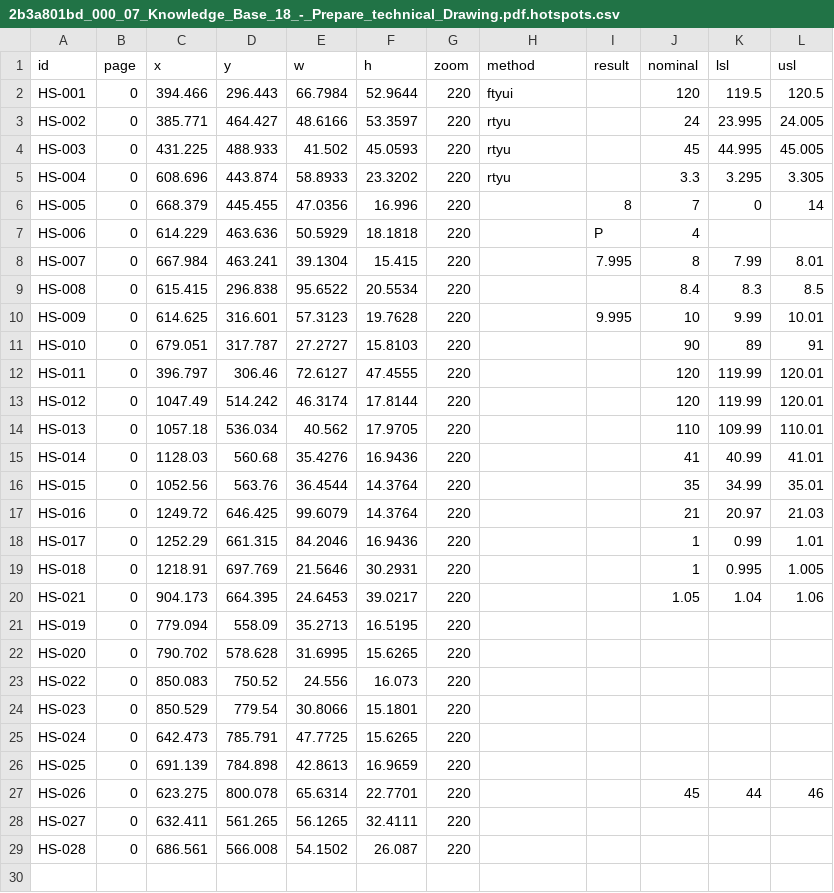
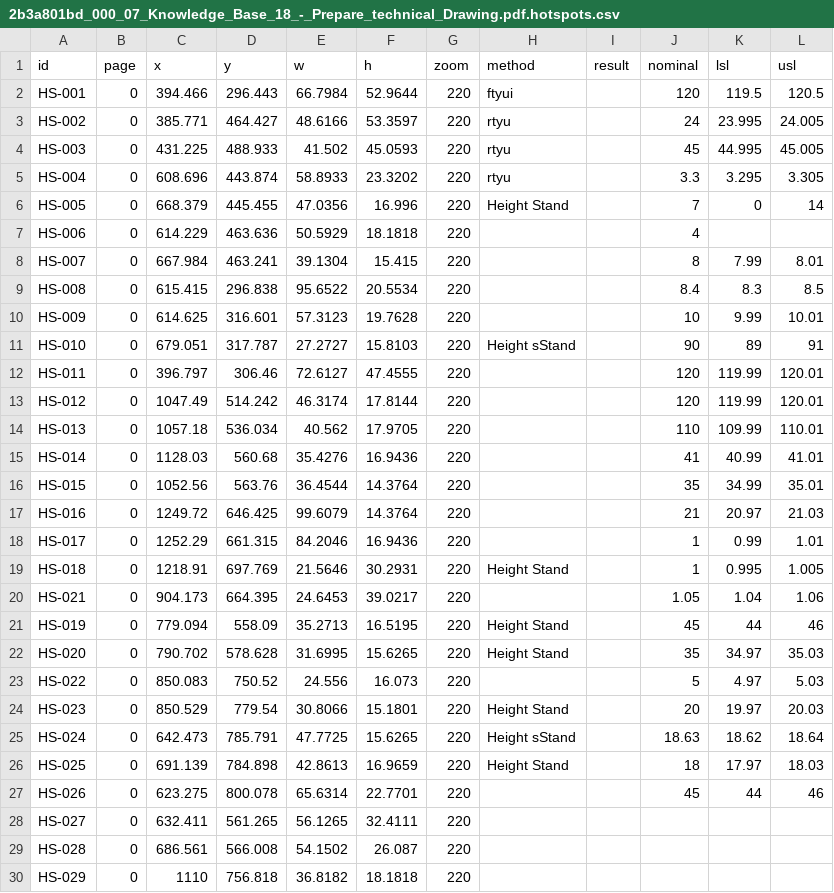
Before and after one commit to bfosbinder/inspection-app, a CSV file: 2b3a801bd_000_07_Knowledge_Base_18_-_Prepare_technical_Drawing.pdf.hotspots.csv, drawn as a sheet.

```diff
--- a/2b3a801bd_000_07_Knowledge_Base_18_-_Prepare_technical_Drawing.pdf.hotspots.csv
+++ b/2b3a801bd_000_07_Knowledge_Base_18_-_Prepare_technical_Drawing.pdf.hotspots.csv
@@ -5,8 +5,8 @@ HS-003,0,431.225,488.933,41.502,45.0593,220,rtyu,,45,44.995,45.005
 HS-004,0,608.696,443.874,58.8933,23.3202,220,rtyu,,3.3,3.295,3.305
-HS-005,0,668.379,445.455,47.0356,16.996,220,,8,7,0,14
-HS-006,0,614.229,463.636,50.5929,18.1818,220,,P,4,,
-HS-007,0,667.984,463.241,39.1304,15.415,220,,7.995,8,7.99,8.01
+HS-005,0,668.379,445.455,47.0356,16.996,220,Height Stand,,7,0,14
+HS-006,0,614.229,463.636,50.5929,18.1818,220,,,4,,
+HS-007,0,667.984,463.241,39.1304,15.415,220,,,8,7.99,8.01
 HS-008,0,615.415,296.838,95.6522,20.5534,220,,,8.4,8.3,8.5
-HS-009,0,614.625,316.601,57.3123,19.7628,220,,9.995,10,9.99,10.01
-HS-010,0,679.051,317.787,27.2727,15.8103,220,,,90,89,91
+HS-009,0,614.625,316.601,57.3123,19.7628,220,,,10,9.99,10.01
+HS-010,0,679.051,317.787,27.2727,15.8103,220,Height sStand,,90,89,91
 HS-011,0,396.797,306.46,72.6127,47.4555,220,,,120,119.99,120.01
@@ -18,10 +18,10 @@ HS-016,0,1249.72,646.425,99.6079,14.3764,220,,,21,20.97,21.03
 HS-017,0,1252.29,661.315,84.2046,16.9436,220,,,1,0.99,1.01
-HS-018,0,1218.91,697.769,21.5646,30.2931,220,,,1,0.995,1.005
+HS-018,0,1218.91,697.769,21.5646,30.2931,220,Height Stand,,1,0.995,1.005
 HS-021,0,904.173,664.395,24.6453,39.0217,220,,,1.05,1.04,1.06
-HS-019,0,779.094,558.09,35.2713,16.5195,220,,,,,
-HS-020,0,790.702,578.628,31.6995,15.6265,220,,,,,
-HS-022,0,850.083,750.52,24.556,16.073,220,,,,,
-HS-023,0,850.529,779.54,30.8066,15.1801,220,,,,,
-HS-024,0,642.473,785.791,47.7725,15.6265,220,,,,,
-HS-025,0,691.139,784.898,42.8613,16.9659,220,,,,,
+HS-019,0,779.094,558.09,35.2713,16.5195,220,Height Stand,,45,44,46
+HS-020,0,790.702,578.628,31.6995,15.6265,220,Height Stand,,35,34.97,35.03
+HS-022,0,850.083,750.52,24.556,16.073,220,,,5,4.97,5.03
+HS-023,0,850.529,779.54,30.8066,15.1801,220,Height Stand,,20,19.97,20.03
+HS-024,0,642.473,785.791,47.7725,15.6265,220,Height sStand,,18.63,18.62,18.64
+HS-025,0,691.139,784.898,42.8613,16.9659,220,Height Stand,,18,17.97,18.03
 HS-026,0,623.275,800.078,65.6314,22.7701,220,,,45,44,46
@@ -29 +29,2 @@ HS-027,0,632.411,561.265,56.1265,32.4111,220,,,,,
 HS-028,0,686.561,566.008,54.1502,26.087,220,,,,,
+HS-029,0,1110,756.818,36.8182,18.1818,220,,,,,
```
Also changed, not shown: 2 other files.
